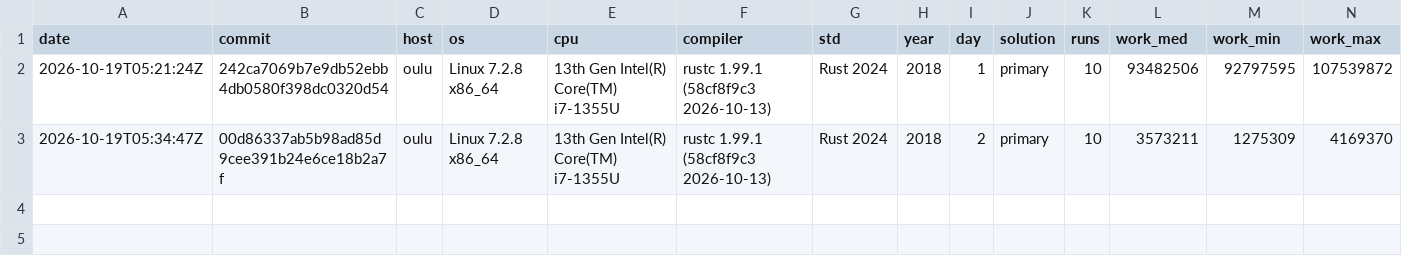
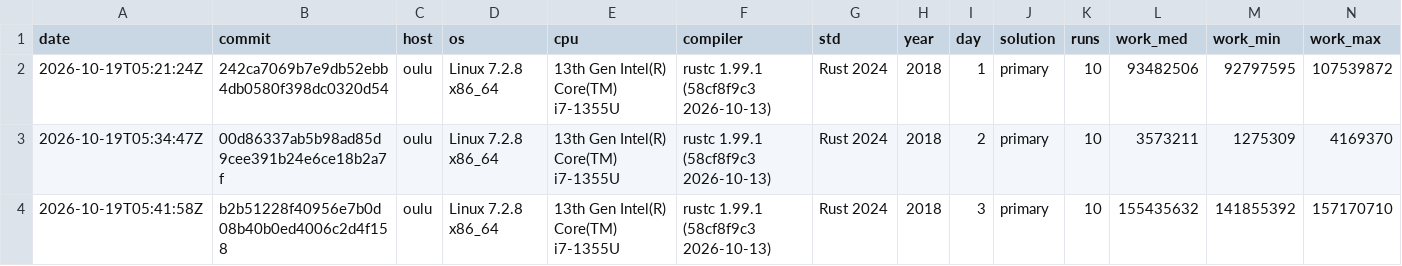
Before and after one commit to anntnzrb/aoc-rs, a CSV file: bench/2018.csv, drawn as a sheet; only a part is shown; rows hold the shown columns only; the diff names each change by its address in the sheet, - before the commit and + after, or states it on an @@ line.

Commit message:
docs: record 2018 day 3 benchmark
- record canonical benchmark row for day 3 primary solution

```diff
--- a/bench/2018.csv
+++ b/bench/2018.csv
+row 4: 2026-10-19T05:41:58Z | b2b51228f40956e7b0d08b40b0ed4006c2d4f158 | oulu | Linux 7.2.8 x86_64 | 13th Gen Intel(R) Core(TM) i7-1355U | rustc 1.99.1 (58cf8f9c3 2026-10-13) | Rust 2024 | 2018 | 3 | primary | 10 | 155435632 | 141855392 | 157170710
```
